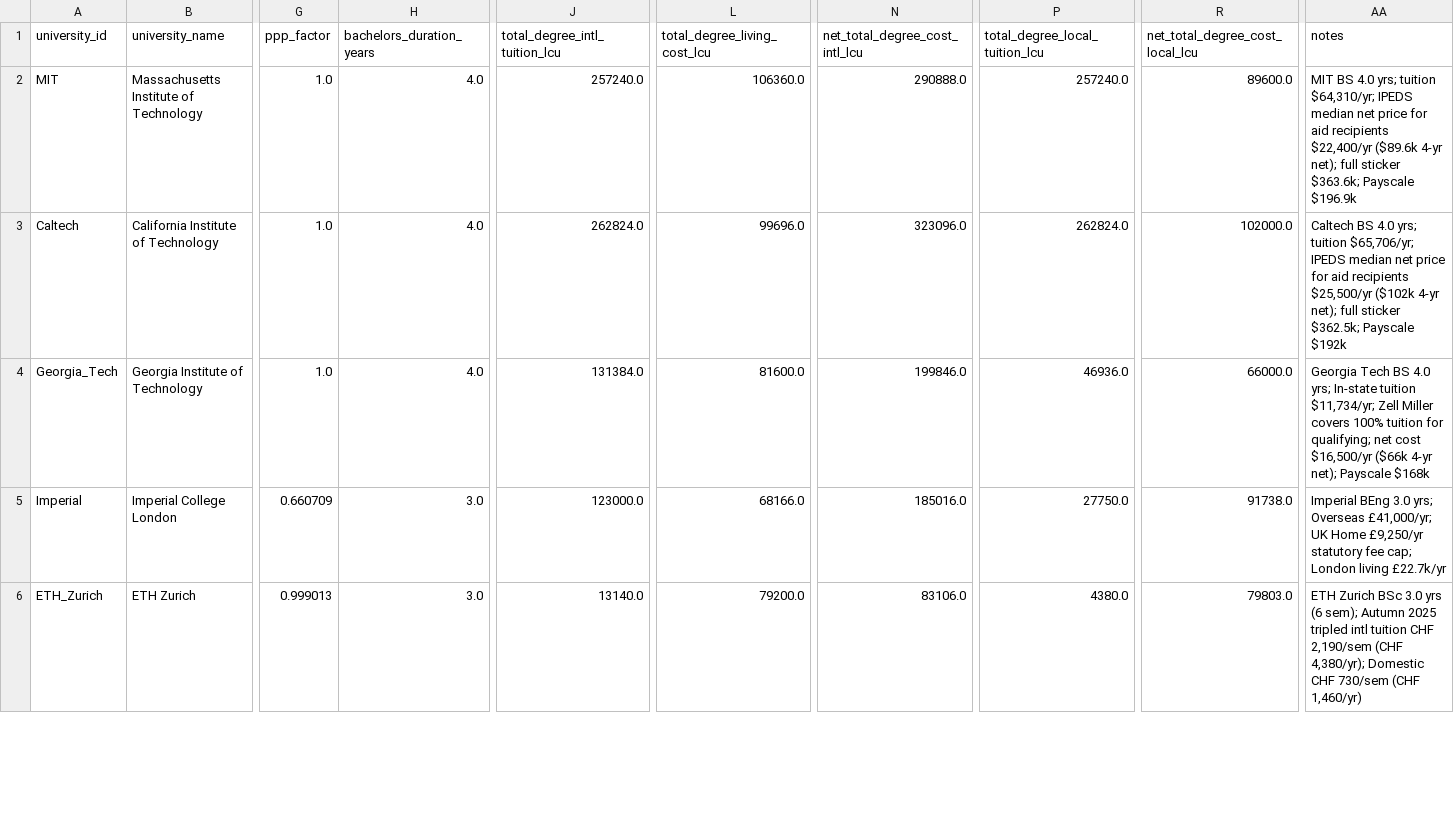
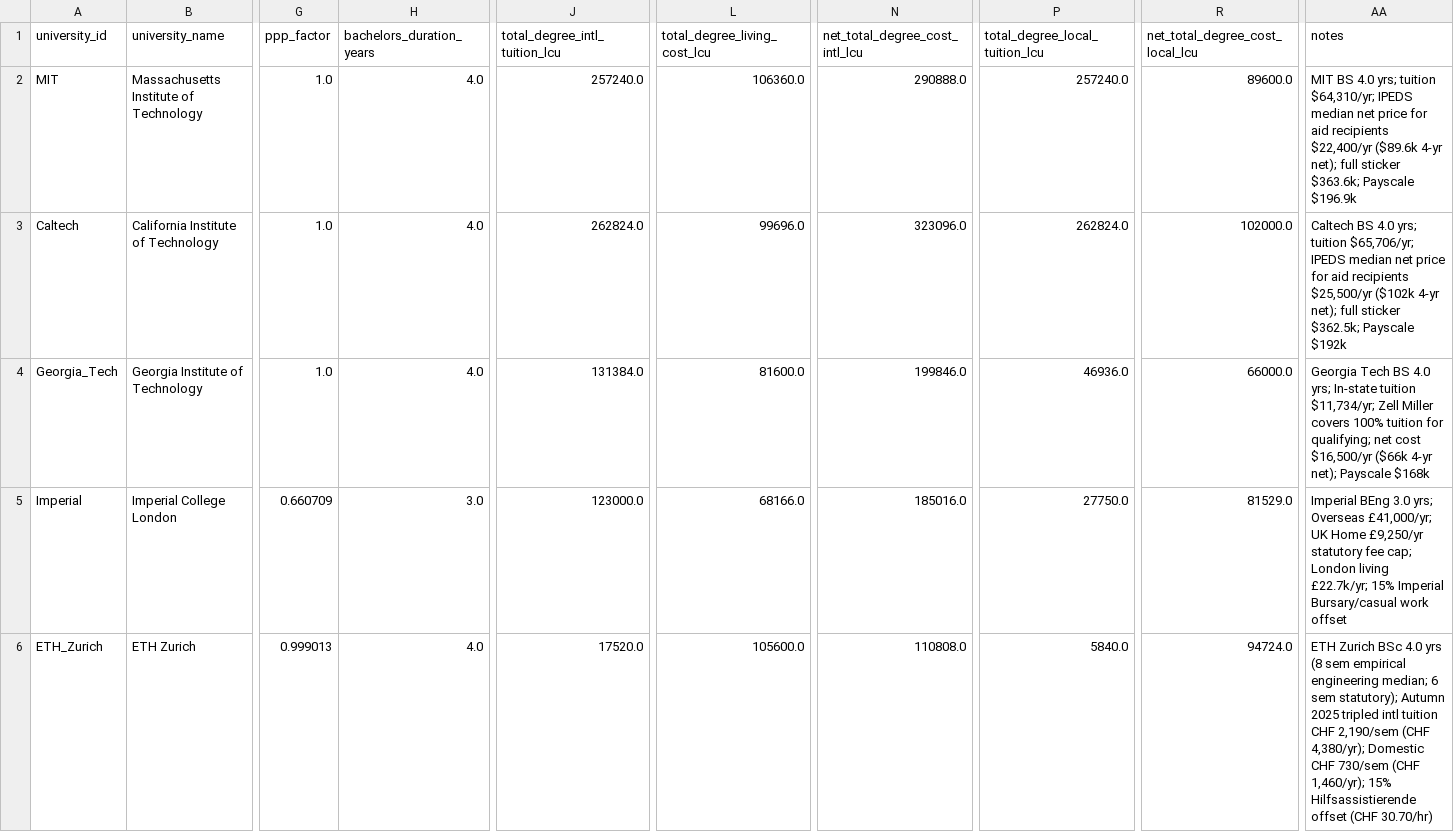
Before and after one commit to visualDemographics/technical-universities, a CSV file: rawdata/bachelors_tuition_living_salary_2025.csv, drawn as a sheet; only a part is shown, gaps mark what is left out; the diff covers the shown part only; the diff names each change by its address in the sheet, - before the commit and + after, or states it on an @@ line.

```diff
--- a/rawdata/bachelors_tuition_living_salary_2025.csv
+++ b/rawdata/bachelors_tuition_living_salary_2025.csv
-R5 (net_total_degree_cost_local_lcu): 91738.0
+R5 (net_total_degree_cost_local_lcu): 81529.0
-AA5 (notes): …London living £22.7k/yr
+AA5 (notes): …London living £22.7k/yr; 15% Imperial Bursary/casual work offset
-H6 (bachelors_duration_years): 3.0
+H6 (bachelors_duration_years): 4.0
-J6 (total_degree_intl_tuition_lcu): 13140.0
+J6 (total_degree_intl_tuition_lcu): 17520.0
-L6 (total_degree_living_cost_lcu): 79200.0
+L6 (total_degree_living_cost_lcu): 105600.0
-N6 (net_total_degree_cost_intl_lcu): 83106.0
+N6 (net_total_degree_cost_intl_lcu): 110808.0
-P6 (total_degree_local_tuition_lcu): 4380.0
+P6 (total_degree_local_tuition_lcu): 5840.0
-R6 (net_total_degree_cost_local_lcu): 79803.0
+R6 (net_total_degree_cost_local_lcu): 94724.0
-AA6 (notes): …Zurich BSc 3.0 yrs (6 sem); Autumn 2025 tripled intl tuition CHF 2,190/sem (CHF 4,380/yr); Domestic CHF 730/sem (CHF 1,460/yr)
+AA6 (notes): …Zurich BSc 4.0 yrs (8 sem empirical engineering median; 6 sem statutory); Autumn 2025 tripled intl tuition CHF 2,190/sem (CHF 4,380/yr); Domestic CHF 730/sem (CHF 1,460/yr); 15% Hilfsassistierende offset (CHF 30.70/hr)
```
Also changed, not shown: 6 edited cells elsewhere in this file, datasets/degrees_10y_cashflow_trajectories.csv, datasets/masters_10y_cashflow_trajectories.csv, 48 other files.
